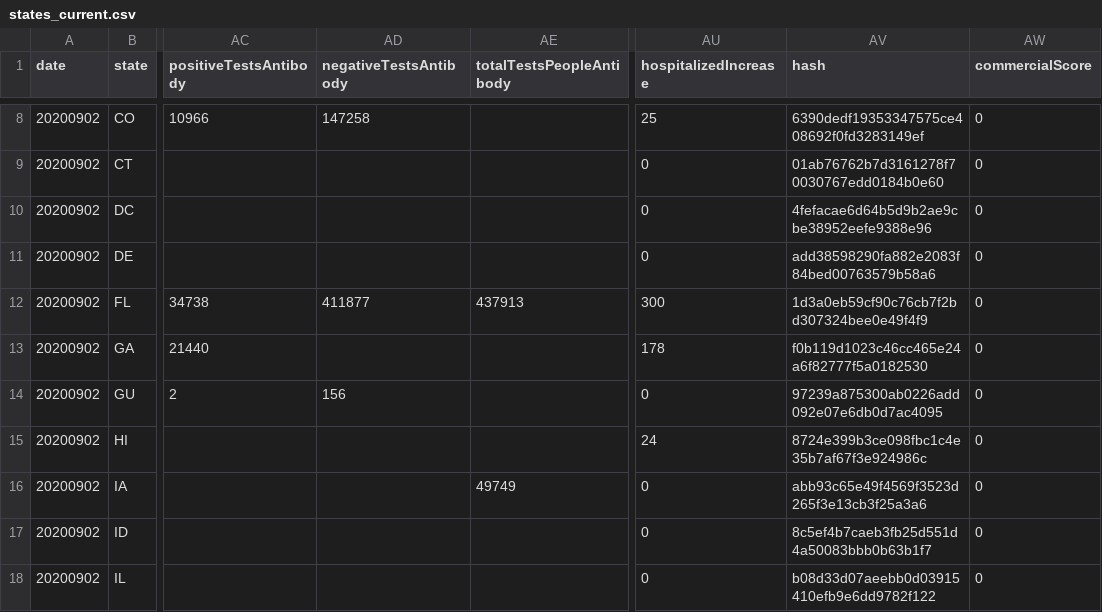
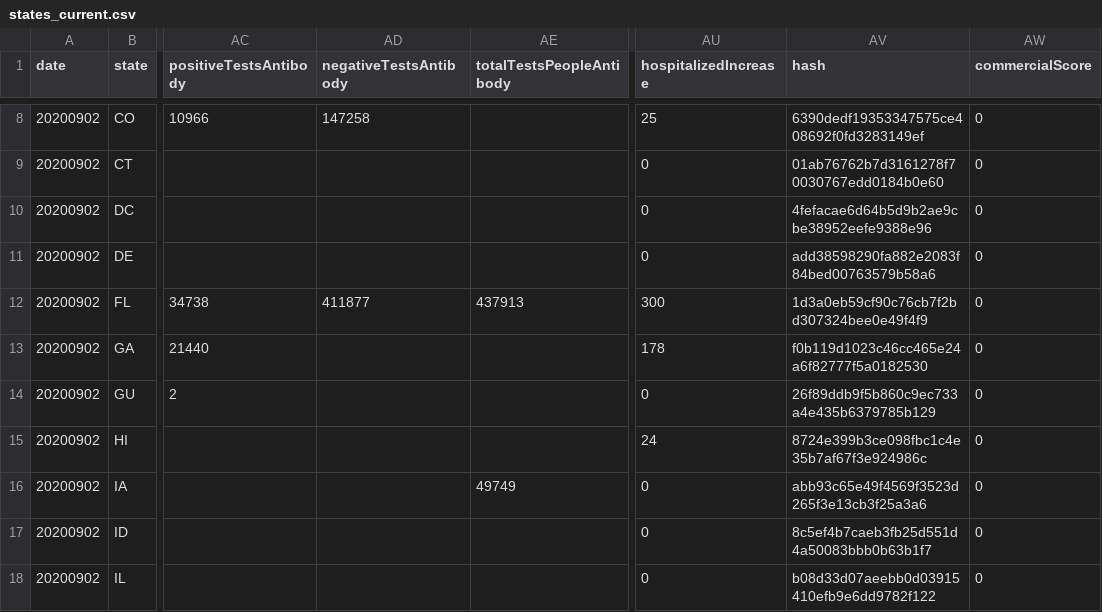
Before and after one commit to mvcostanzo/covid-tracking-data, a CSV file: data/states_current.csv, drawn as a sheet; only a part is shown, gaps mark what is left out; the diff names each change by its address in the sheet, - before the commit and + after, or states it on an @@ line.

```diff
--- a/data/states_current.csv
+++ b/data/states_current.csv
-AD14 (negativeTestsAntibody): 156
+AD14 (negativeTestsAntibody): (empty)
-AV14 (hash): 97239a875300ab0226add092e07e6db0d7ac4095
+AV14 (hash): 26f89ddb9f5b860c9ec733a4e435b6379785b129
```
Also changed, not shown: 1 other file.
